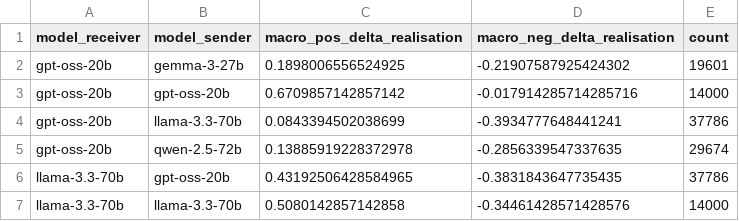
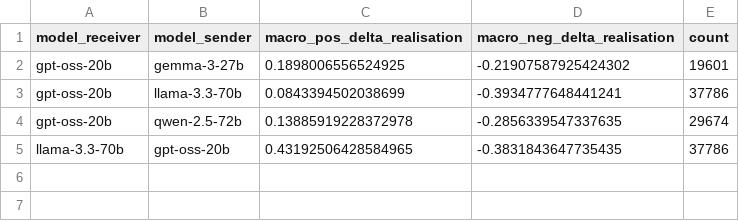
Before and after one commit to fridanl/thesis-mas, a CSV file: evaluation/sarcasm/swap/deltas_model_disagreeing.csv, drawn as a sheet; the diff names each change by its address in the sheet, - before the commit and + after, or states it on an @@ line.

```diff
--- a/evaluation/sarcasm/swap/deltas_model_disagreeing.csv
+++ b/evaluation/sarcasm/swap/deltas_model_disagreeing.csv
-row 3: gpt-oss-20b | gpt-oss-20b | 0.6709857142857142 | -0.017914285714285716 | 14000
-row 7: llama-3.3-70b | llama-3.3-70b | 0.5080142857142858 | -0.34461428571428576 | 14000
```
Also changed, not shown: evaluation/sarcasm/swap/deltas_match_type_agreeing.csv, evaluation/sarcasm/swap/deltas_match_type_disagreeing.csv, 26 other files.
